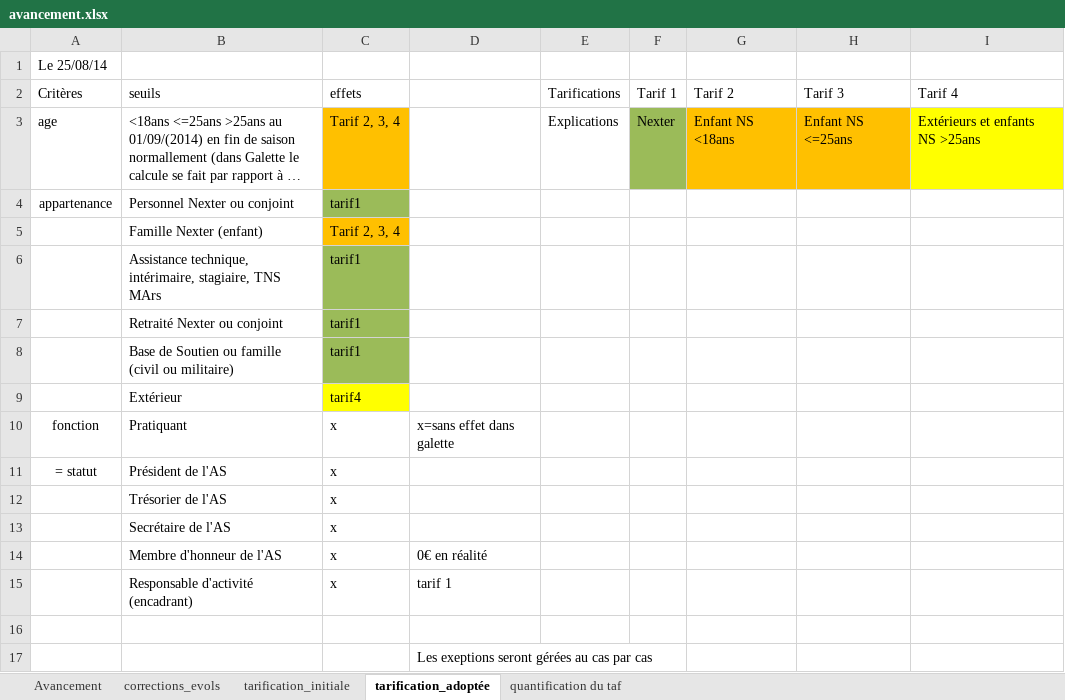
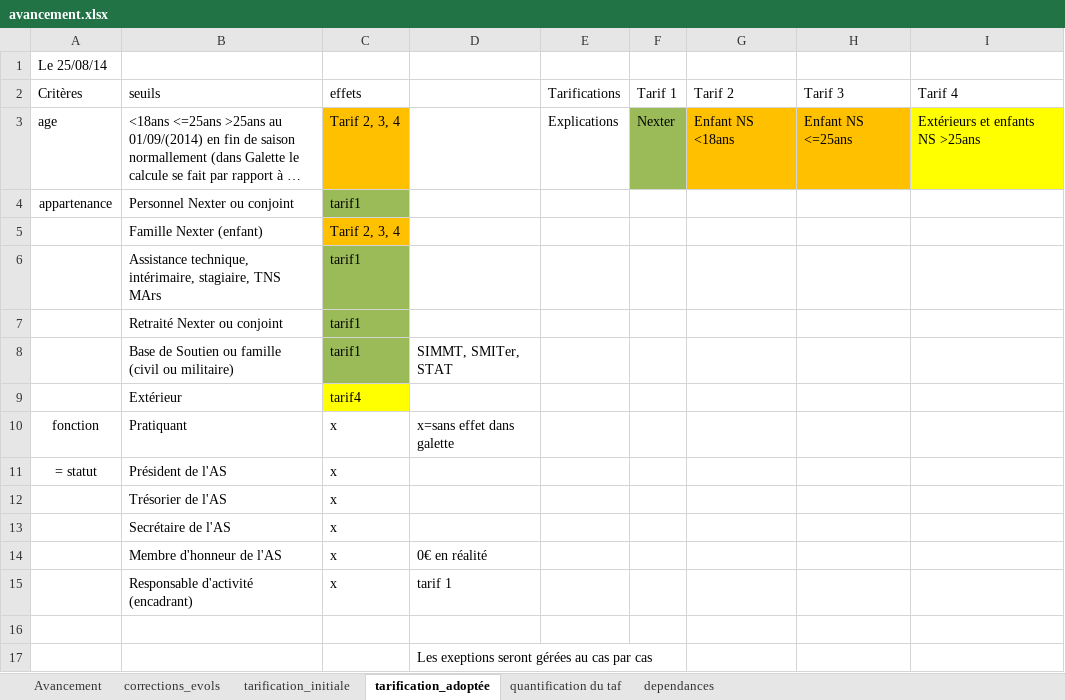
Before and after one commit to trinitrotoluene76/galette-plugin-subscription, an Excel workbook: doc/avancement.xlsx, sheet tarification_adoptée, drawn as a sheet; long unchanged cells end in …; values as stored, in another font and other column widths than the file's, no borders; table styles not drawn; the diff names each change by its address in the sheet, - before the commit and + after, or states it on an @@ line.

```diff
--- a/doc/avancement.xlsx (sheet tarification_adoptée)
+++ b/doc/avancement.xlsx (sheet tarification_adoptée)
+sheet tab: dependances
-D8: (empty)
+D8: SIMMT, SMITer, STAT
```
Also changed, not shown: sheet corrections_evols, sheet Avancement, formulas that keep their value, hidden cells.
